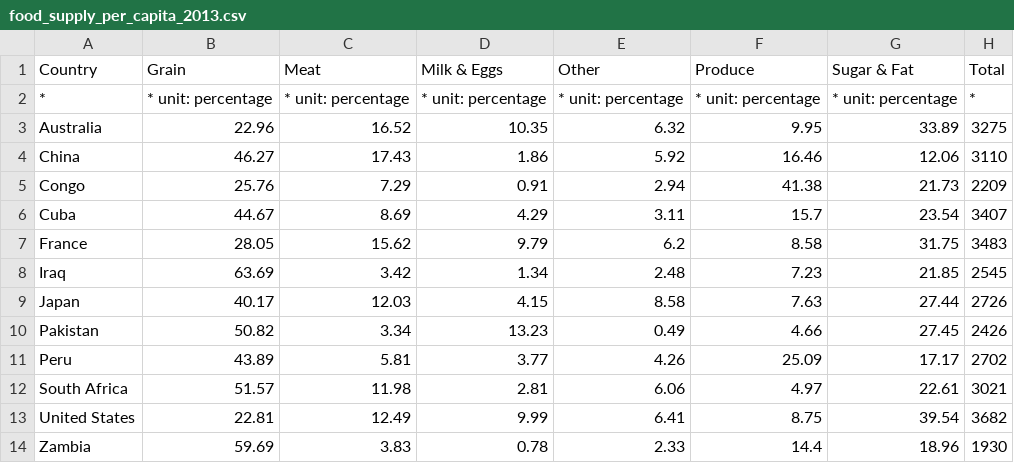
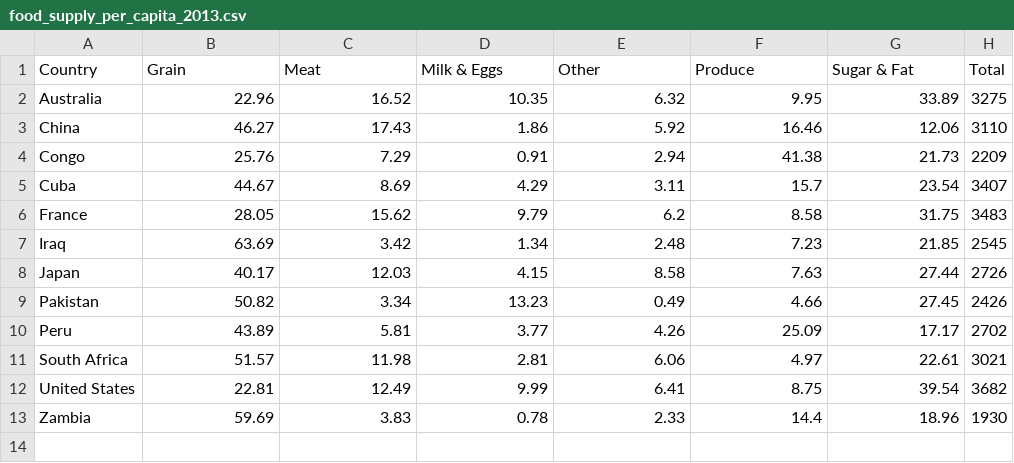
Before and after one commit to microsoft/charticulator.com, a CSV file: data/food_supply_per_capita_2013.csv, drawn as a sheet; the diff names each change by its address in the sheet, - before the commit and + after, or states it on an @@ line.

Commit message:
Added more templates and data

```diff
--- a/data/food_supply_per_capita_2013.csv
+++ b/data/food_supply_per_capita_2013.csv
-row 2: * | * unit: percentage | * unit: percentage | * unit: percentage | * unit: percentage | * unit: percentage | * unit: percentage | *
```
Also changed, not shown: 4 other files.
